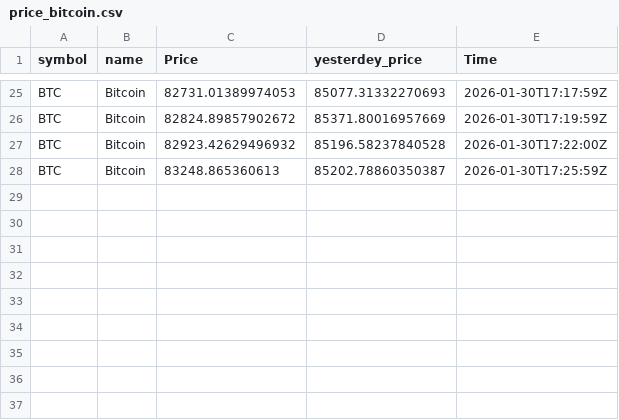
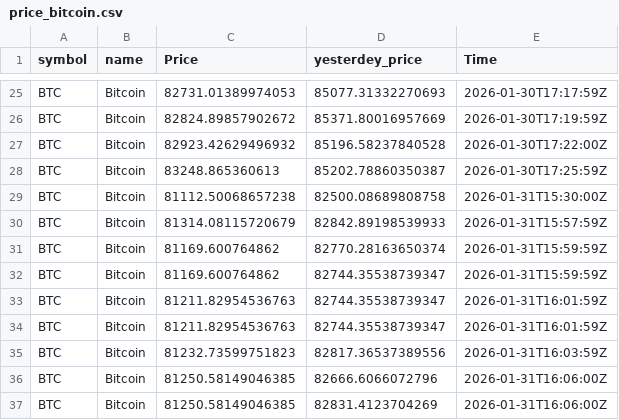
Before and after one commit to mostafa-soltani/Bitcoin-price, a CSV file: price_bitcoin.csv, drawn as a sheet; only a part is shown, gaps mark what is left out; the diff names each change by its address in the sheet, - before the commit and + after, or states it on an @@ line.

```diff
--- a/price_bitcoin.csv
+++ b/price_bitcoin.csv
+row 29: BTC | Bitcoin | 81112.50068657238 | 82500.08689808758 | 2026-01-31T15:30:00Z
+row 30: BTC | Bitcoin | 81314.08115720679 | 82842.89198539933 | 2026-01-31T15:57:59Z
+row 31: BTC | Bitcoin | 81169.600764862 | 82770.28163650374 | 2026-01-31T15:59:59Z
+row 32: BTC | Bitcoin | 81169.600764862 | 82744.35538739347 | 2026-01-31T15:59:59Z
+row 33: BTC | Bitcoin | 81211.82954536763 | 82744.35538739347 | 2026-01-31T16:01:59Z
+row 34: BTC | Bitcoin | 81211.82954536763 | 82744.35538739347 | 2026-01-31T16:01:59Z
+row 35: BTC | Bitcoin | 81232.73599751823 | 82817.36537389556 | 2026-01-31T16:03:59Z
+row 36: BTC | Bitcoin | 81250.58149046385 | 82666.6066072796 | 2026-01-31T16:06:00Z
+row 37: BTC | Bitcoin | 81250.58149046385 | 82831.4123704269 | 2026-01-31T16:06:00Z
```
Also changed, not shown: 4 other files.
